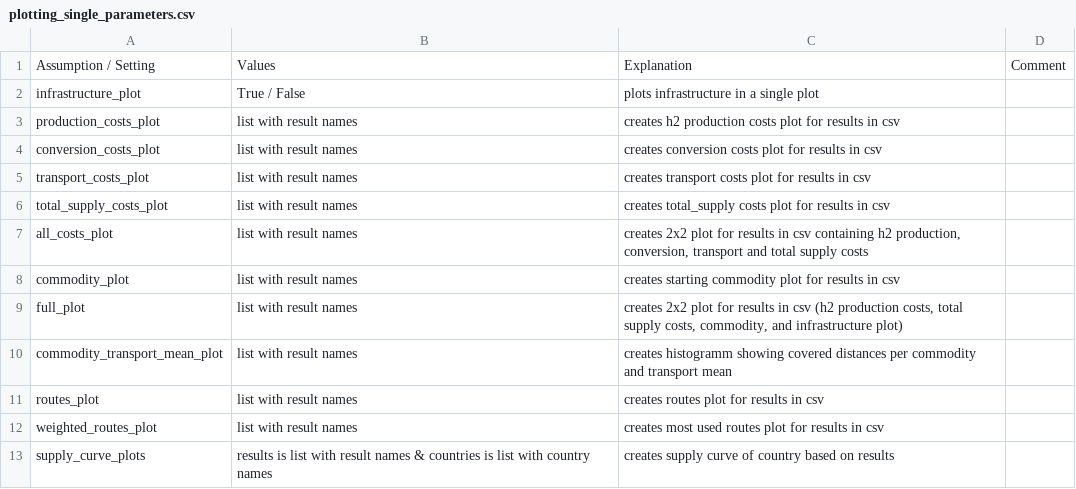
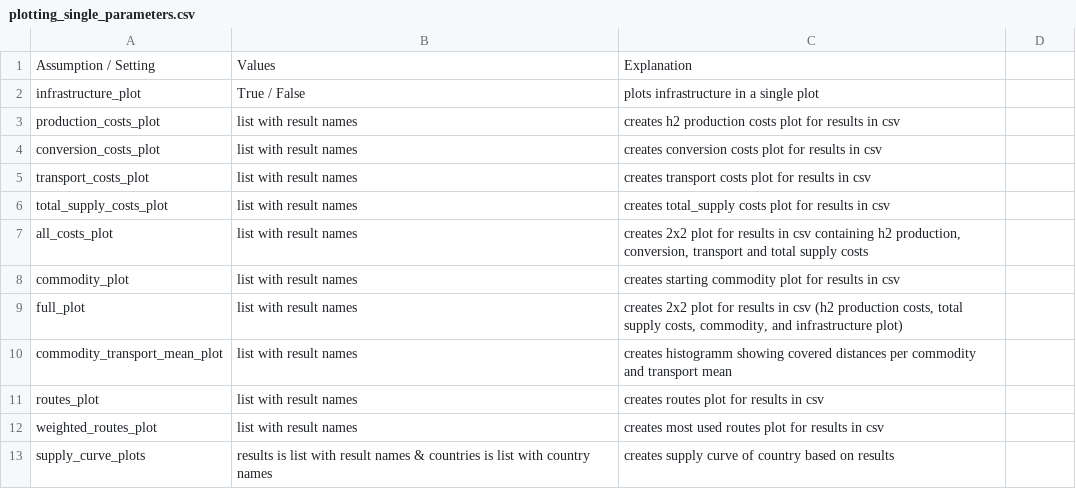
Before and after one commit to ulicious/hermes, a CSV file: doc/parameter_explanation/plotting_single_parameters.csv, drawn as a sheet; the diff names each change by its address in the sheet, - before the commit and + after, or states it on an @@ line.

```diff
--- a/doc/parameter_explanation/plotting_single_parameters.csv
+++ b/doc/parameter_explanation/plotting_single_parameters.csv
-D1: Comment
+D1: (empty)
```
Also changed, not shown: doc/parameter_explanation/infrastructure_processing.csv, 1 other file.
